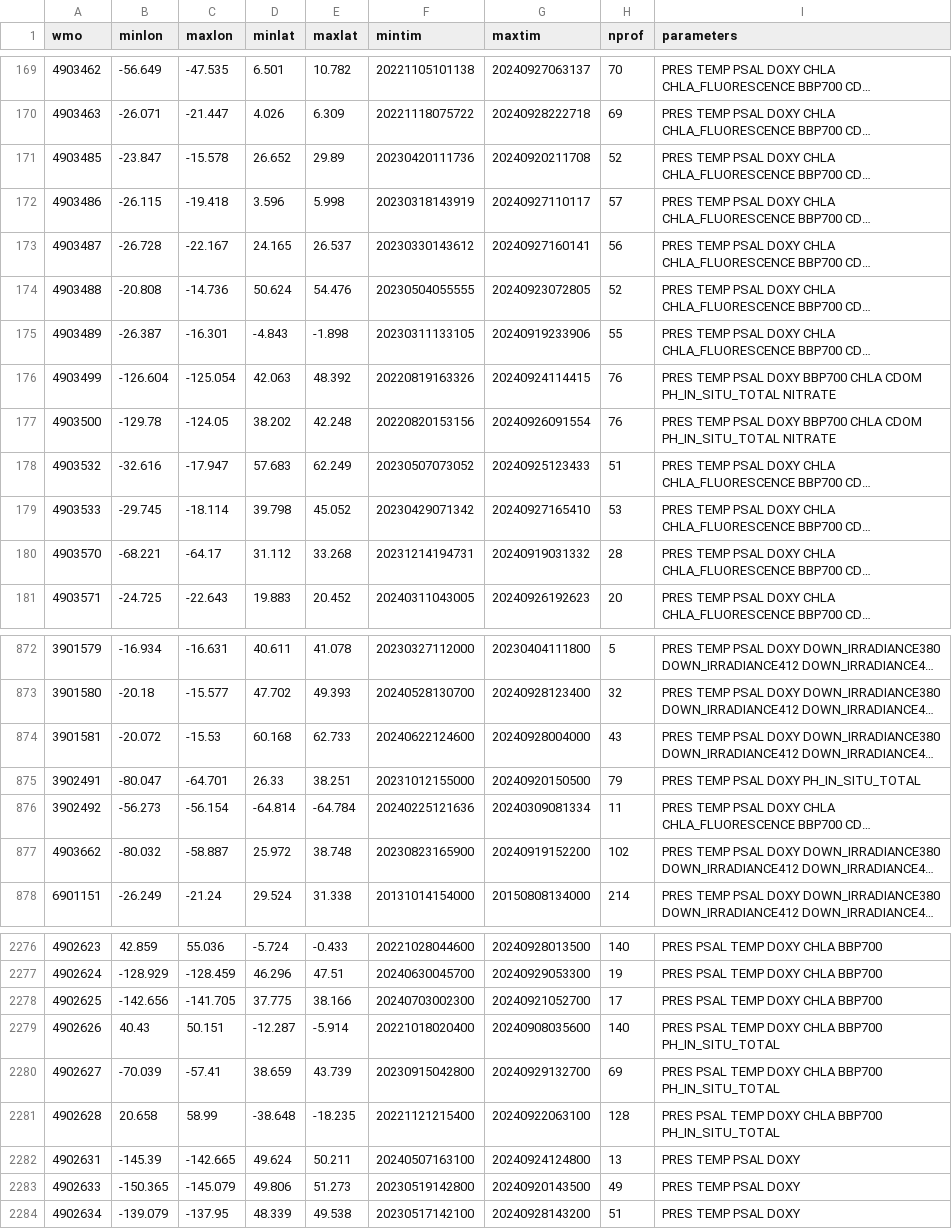
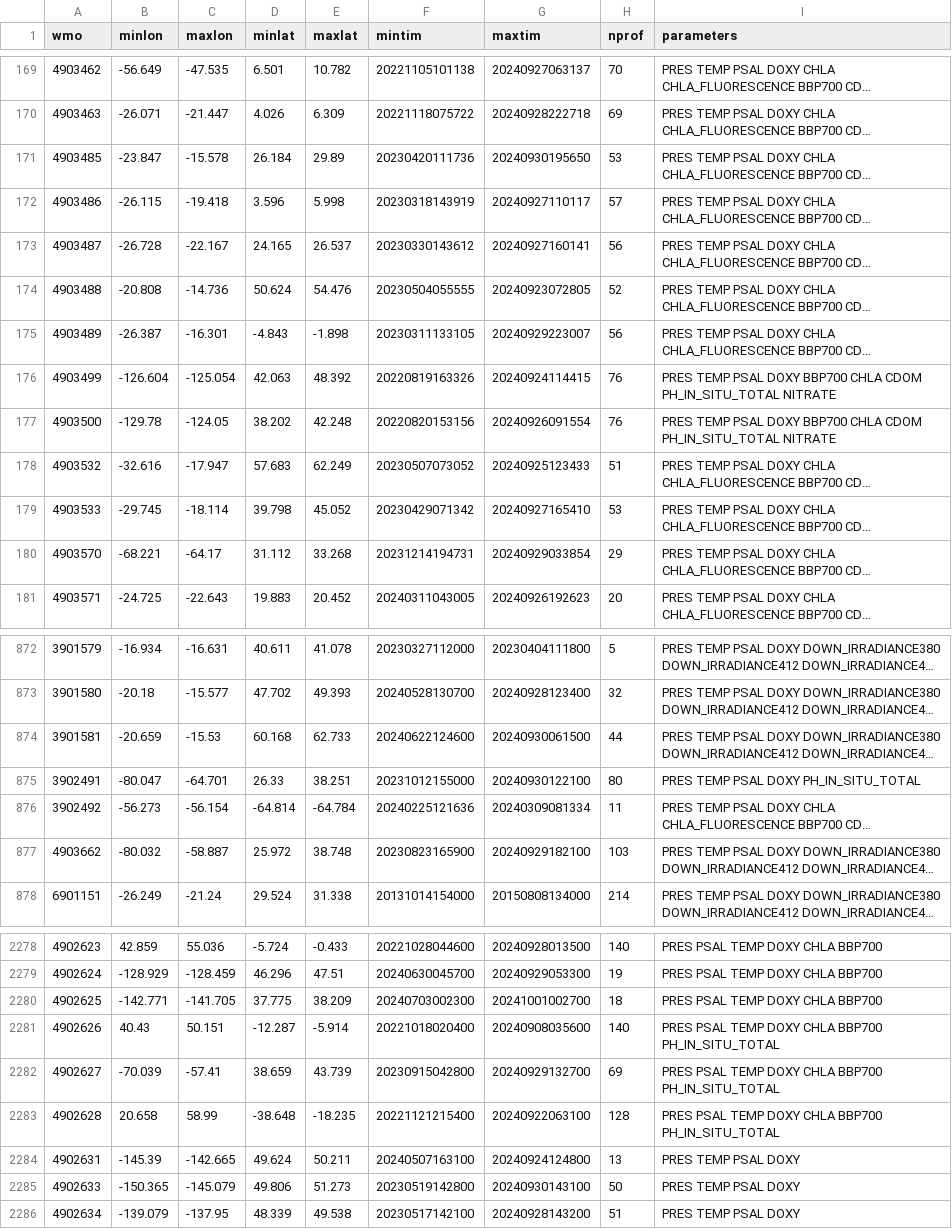
Before and after one commit to JuliaOcean/OceanRobots.jl, a CSV file: dev/argo_synthetic-profile_index.csv, drawn as a sheet; only a part is shown, gaps mark what is left out; long unchanged cells end in …; addresses are those after the commit; the diff covers the shown part only; the diff names each change by its address in the sheet, - before the commit and + after, or states it on an @@ line.

```diff
--- a/dev/argo_synthetic-profile_index.csv
+++ b/dev/argo_synthetic-profile_index.csv
-D171 (minlat): 26.652
+D171 (minlat): 26.184
-G171 (maxtim): 20240920211708
+G171 (maxtim): 20240930195650
-H171 (nprof): 52
+H171 (nprof): 53
-G175 (maxtim): 20240919233906
+G175 (maxtim): 20240929223007
-H175 (nprof): 55
+H175 (nprof): 56
-G180 (maxtim): 20240919031332
+G180 (maxtim): 20240929033854
-H180 (nprof): 28
+H180 (nprof): 29
-B874 (minlon): -20.072
+B874 (minlon): -20.659
-G874 (maxtim): 20240928004000
+G874 (maxtim): 20240930061500
-H874 (nprof): 43
+H874 (nprof): 44
-G875 (maxtim): 20240920150500
+G875 (maxtim): 20240930122100
-H875 (nprof): 79
+H875 (nprof): 80
-G877 (maxtim): 20240919152200
+G877 (maxtim): 20240929182100
-H877 (nprof): 102
+H877 (nprof): 103
-B2280 (minlon): -142.656
+B2280 (minlon): -142.771
-E2280 (maxlat): 38.166
+E2280 (maxlat): 38.209
-G2280 (maxtim): 20240921052700
+G2280 (maxtim): 20241001002700
-H2280 (nprof): 17
+H2280 (nprof): 18
-G2285 (maxtim): 20240920143500
+G2285 (maxtim): 20240930143100
-H2285 (nprof): 49
+H2285 (nprof): 50
```
Also changed, not shown: 2 added rows and 157 edited cells elsewhere in this file, 20 other files.
